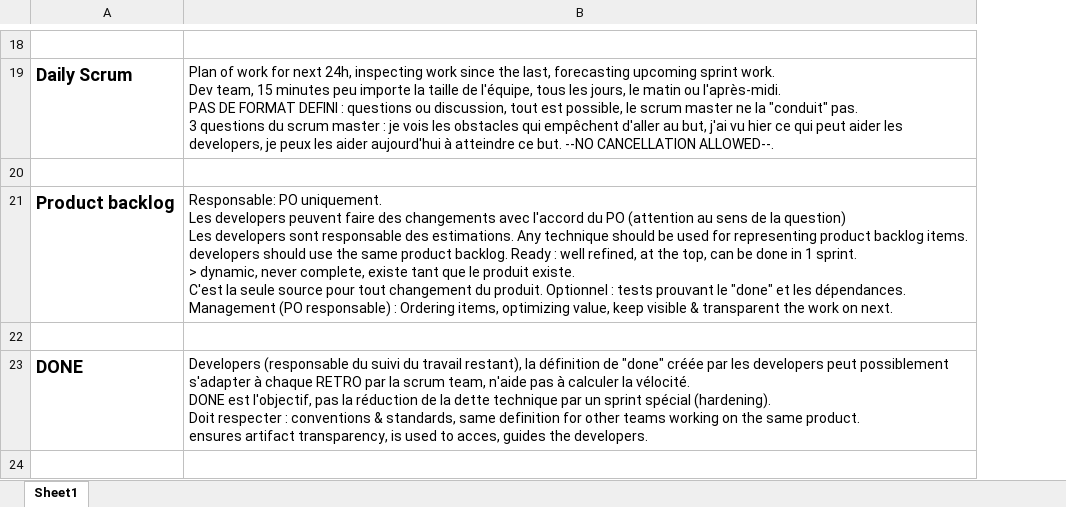
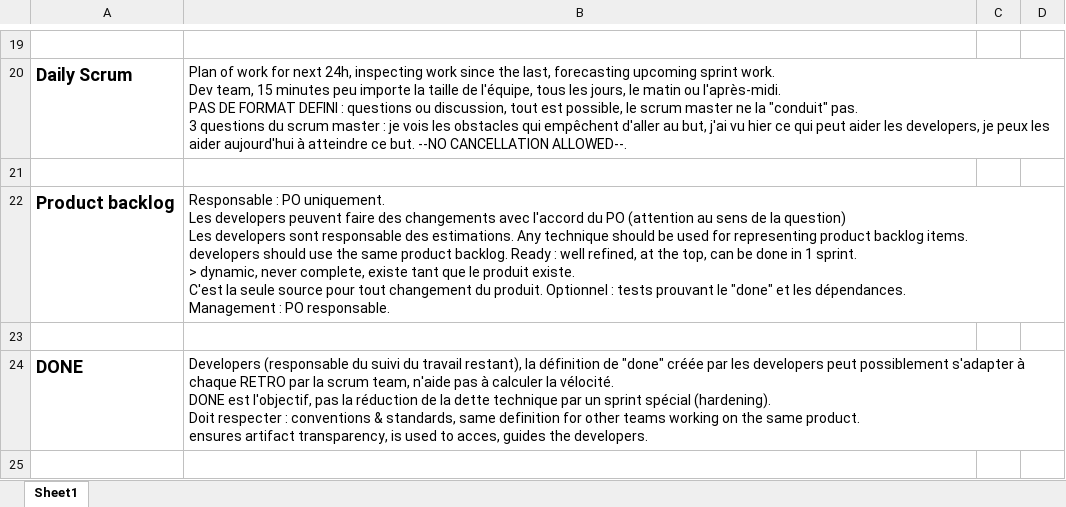
Before and after one commit to gitstream007/prepa_certif_new_scrum_guide, an Excel workbook: prepa_certif_updated_scrum_questions_faites.xlsx, sheet Sheet1, drawn as a sheet; only a part is shown, gaps mark what is left out; values as stored, in another font and other column widths than the file's, no borders; addresses are those after the commit; ↵ is a line break in a cell; the diff covers the shown part only; the diff names each change by its address in the sheet, - before the commit and + after, or states it on an @@ line.

Commit message:
correction 1 avec cours de M

```diff
--- a/prepa_certif_updated_scrum_questions_faites.xlsx (sheet Sheet1)
+++ b/prepa_certif_updated_scrum_questions_faites.xlsx (sheet Sheet1)
+column C, empty
+column D, empty
-B22: Responsable: PO uniquement. ↵ Les developers peuvent faire des changements avec l'accord du PO (attention au sens de la question) ↵ Les developers sont responsable des estimations. Any technique should be used for representing product backlog items. ↵ developers should use the same product backlog. Ready : well refined, at the top, can be done in 1 sprint. ↵ > dynamic, never complete, existe tant que le produit existe. ↵ C'est la seule source pour tout changement du produit. Optionnel : tests prouvant le "done" et les dépendances. ↵ Management (PO responsable) : Ordering items, optimizing value, keep visible & transparent the work on next.
+B22: Responsable : PO uniquement. ↵ Les developers peuvent faire des changements avec l'accord du PO (attention au sens de la question) ↵ Les developers sont responsable des estimations. Any technique should be used for representing product backlog items. ↵ developers should use the same product backlog. Ready : well refined, at the top, can be done in 1 sprint. ↵ > dynamic, never complete, existe tant que le produit existe. ↵ C'est la seule source pour tout changement du produit. Optionnel : tests prouvant le "done" et les dépendances. ↵ Management : PO responsable.
```
Also changed, not shown: 2 added rows, 1 removed row and 10 edited cells elsewhere in this sheet, 1 other file.
